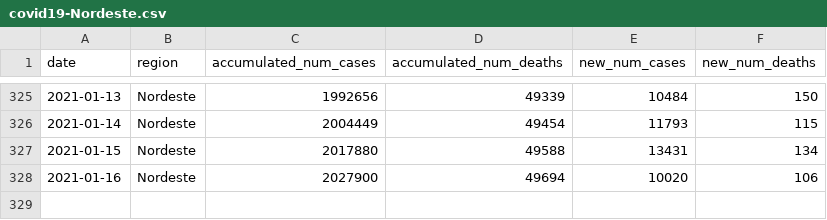
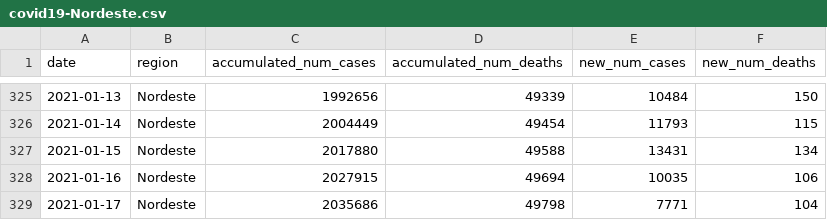
Before and after one commit to reandov/covid19-brazil, a CSV file: data/covid19-Nordeste.csv, drawn as a sheet; only a part is shown, gaps mark what is left out.

```diff
--- a/data/covid19-Nordeste.csv
+++ b/data/covid19-Nordeste.csv
@@ -327,2 +327,3 @@ date,region,accumulated_num_cases,accumulated_num_deaths,new_num_cases,new_num_d
 2021-01-15,Nordeste,2017880,49588,13431,134
-2021-01-16,Nordeste,2027900,49694,10020,106
+2021-01-16,Nordeste,2027915,49694,10035,106
+2021-01-17,Nordeste,2035686,49798,7771,104
```
Also changed, not shown: data/covid19-Centro-Oeste.csv, data/covid19-Norte.csv, 12 other files.
